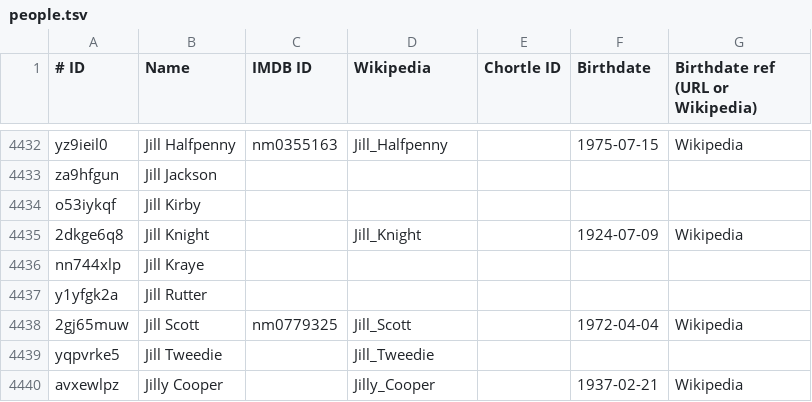
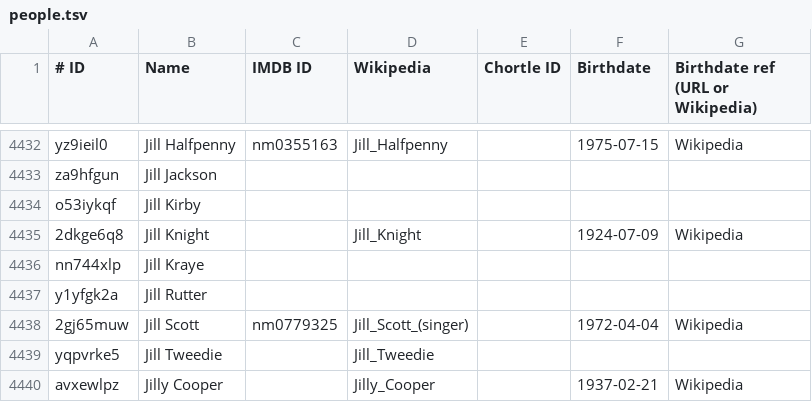
Before and after one commit to slowe/panelshows, a TSV file: people/people.tsv, drawn as a sheet; only a part is shown, gaps mark what is left out.

```diff
--- a/people/people.tsv
+++ b/people/people.tsv
@@ -4437,3 +4437,3 @@ nn744xlp	Jill Kraye
 y1yfgk2a	Jill Rutter					
-2gj65muw	Jill Scott	nm0779325	Jill_Scott		1972-04-04	Wikipedia
+2gj65muw	Jill Scott	nm0779325	Jill_Scott_(singer)		1972-04-04	Wikipedia
 yqpvrke5	Jill Tweedie		Jill_Tweedie			
```
Also changed, not shown: 10 other files.
